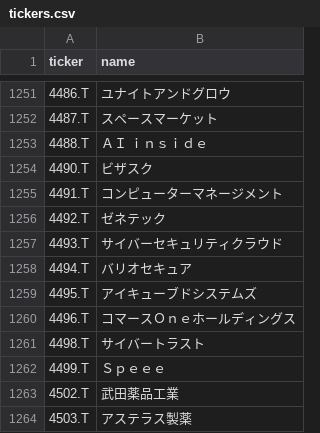
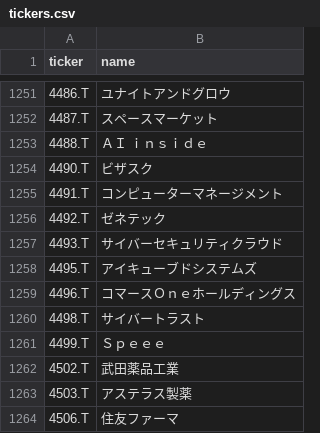
Before and after one commit to naoyann3/long-term-screener, a CSV file: tickers.csv, drawn as a sheet; only a part is shown, gaps mark what is left out; the shorter side is filled out with more unchanged rows.

```diff
--- a/tickers.csv
+++ b/tickers.csv
@@ -1257,3 +1257,2 @@
 4493.T,サイバーセキュリティクラウド
-4494.T,バリオセキュア
 4495.T,アイキューブドシステムズ
```
Also changed, not shown: long_term_watchlist.csv, results/candidate_history.csv, 3 other files.
